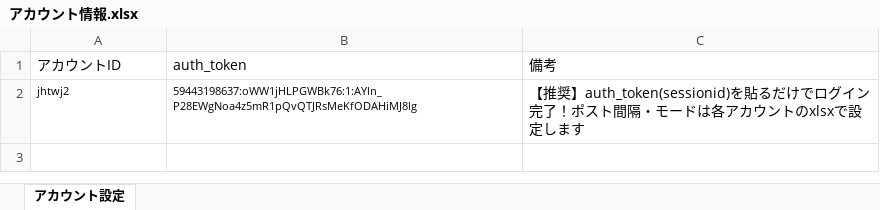
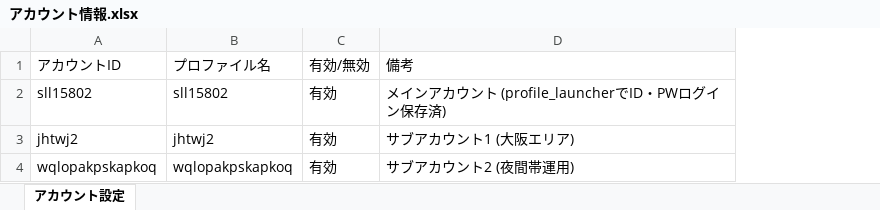
Before and after one commit to shinky0924-wq/ThreadsAutoPoster, an Excel workbook: public/download/アカウント情報.xlsx, sheet アカウント設定, drawn as a sheet; values as stored, in another font and other column widths than the file's, no borders; removed rows and columns are numbered as before the commit, all else as after; the diff names each change by its address in the sheet, - before the commit and + after, or states it on an @@ line.

Commit message:
feat: profile_launcher(プロファイル永続ログインツール)の追加、アカウント情報.xlsxからIDPW/sessionid削除、2段階投稿フェイルセーフ対応

```diff
--- a/public/download/アカウント情報.xlsx (sheet アカウント設定)
+++ b/public/download/アカウント情報.xlsx (sheet アカウント設定)
-column B (auth_token), row 2: 59443198637:oWW1jHLPGWBk76:1:AYln_P28EWgNoa4z5mR1pQvQTJRsMeKfODAHiMJ8lg
+column B (プロファイル名), row 3: jhtwj2
+column C (有効/無効), row 3: 有効
+row 2: sll15802 | sll15802 | 有効 | メインアカウント (profile_launcherでID・PWログイン保存済)
@@ A3 text size: larger @@
-D3 (備考): 【推奨】auth_token(sessionid)を貼るだけでログイン完了！ポスト間隔・モードは各アカウントのxlsxで設定します
+D3 (備考): サブアカウント1 (大阪エリア)
+row 4: wqlopakpskapkoq | wqlopakpskapkoq | 有効 | サブアカウント2 (夜間帯運用)
```
Also changed, not shown: public/data/アカウント情報.xlsx, 32 other files.
